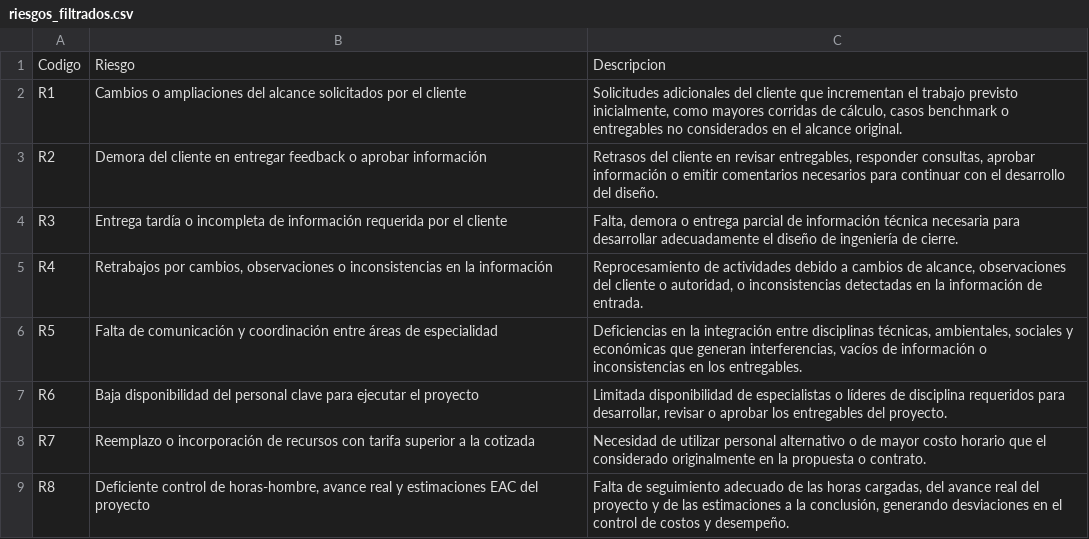
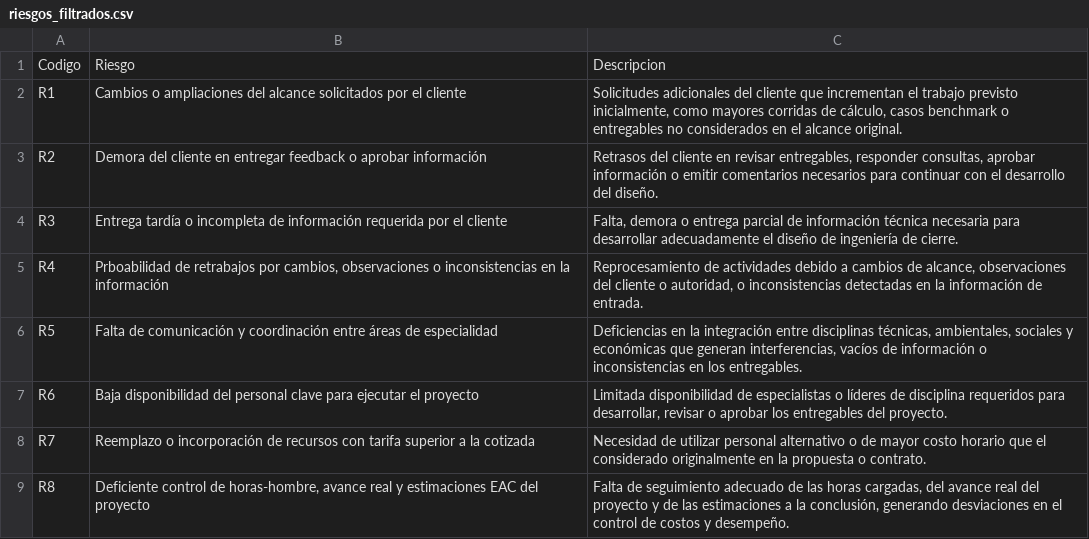
Before and after one commit to Java863/JavaT2, a CSV file: data/riesgos_filtrados.csv, drawn as a sheet.

Commit message:
Update riesgos_filtrados.csv

```diff
--- a/data/riesgos_filtrados.csv
+++ b/data/riesgos_filtrados.csv
@@ -4,3 +4,3 @@ Codigo,Riesgo,Descripcion
 "R3","Entrega tardía o incompleta de información requerida por el cliente","Falta, demora o entrega parcial de información técnica necesaria para desarrollar adecuadamente el diseño de ingeniería de cierre."
-"R4","Retrabajos por cambios, observaciones o inconsistencias en la información","Reprocesamiento de actividades debido a cambios de alcance, observaciones del cliente o autoridad, o inconsistencias detectadas en la información de entrada."
+"R4","Prboabilidad de retrabajos por cambios, observaciones o inconsistencias en la información","Reprocesamiento de actividades debido a cambios de alcance, observaciones del cliente o autoridad, o inconsistencias detectadas en la información de entrada."
 "R5","Falta de comunicación y coordinación entre áreas de especialidad","Deficiencias en la integración entre disciplinas técnicas, ambientales, sociales y económicas que generan interferencias, vacíos de información o inconsistencias en los entregables."
```
